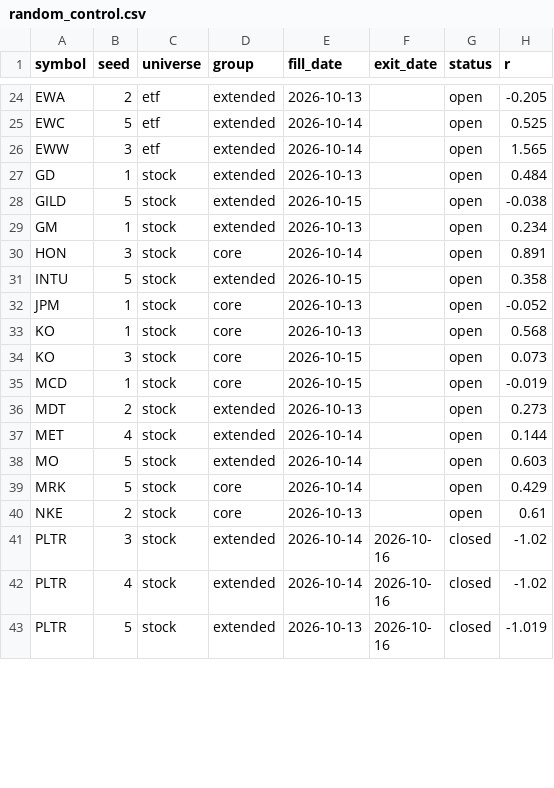
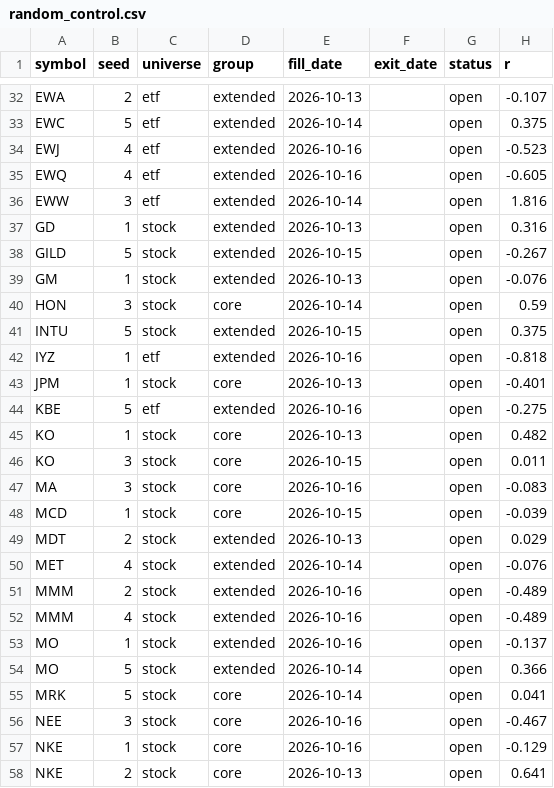
Before and after one commit to fairytrad888/ifi-lab, a CSV file: logs/random_control.csv, drawn as a sheet; only a part is shown, gaps mark what is left out; the shorter side is filled out with more unchanged rows; addresses are those after the commit; the diff covers the shown part only; the diff names each change by its address in the sheet, - before the commit and + after, or states it on an @@ line.

```diff
--- a/logs/random_control.csv
+++ b/logs/random_control.csv
-H32 (r): -0.205
+H32 (r): -0.107
-H33 (r): 0.525
+H33 (r): 0.375
+row 34: EWJ | 4 | etf | extended | 2026-10-16 |  | open | -0.523
+row 35: EWQ | 4 | etf | extended | 2026-10-16 |  | open | -0.605
-H36 (r): 1.565
+H36 (r): 1.816
-H37 (r): 0.484
+H37 (r): 0.316
-H38 (r): -0.038
+H38 (r): -0.267
-H39 (r): 0.234
+H39 (r): -0.076
-H40 (r): 0.891
+H40 (r): 0.59
-H41 (r): 0.358
+H41 (r): 0.375
+row 42: IYZ | 1 | etf | extended | 2026-10-16 |  | open | -0.818
-H43 (r): -0.052
+H43 (r): -0.401
+row 44: KBE | 5 | etf | extended | 2026-10-16 |  | open | -0.275
-H45 (r): 0.568
+H45 (r): 0.482
-H46 (r): 0.073
+H46 (r): 0.011
+row 47: MA | 3 | stock | core | 2026-10-16 |  | open | -0.083
-H48 (r): -0.019
+H48 (r): -0.039
-H49 (r): 0.273
+H49 (r): 0.029
-H50 (r): 0.144
+H50 (r): -0.076
+row 51: MMM | 2 | stock | extended | 2026-10-16 |  | open | -0.489
+row 52: MMM | 4 | stock | extended | 2026-10-16 |  | open | -0.489
+row 53: MO | 1 | stock | extended | 2026-10-16 |  | open | -0.137
-H54 (r): 0.603
+H54 (r): 0.366
-H55 (r): 0.429
+H55 (r): 0.041
+row 56: NEE | 3 | stock | core | 2026-10-16 |  | open | -0.467
+row 57: NKE | 1 | stock | core | 2026-10-16 |  | open | -0.129
-H58 (r): 0.61
+H58 (r): 0.641
```
Also changed, not shown: 12 added rows and 27 edited cells elsewhere in this file, data/h4/DUK.csv, data/h4/IWM.csv, 55 other files.
